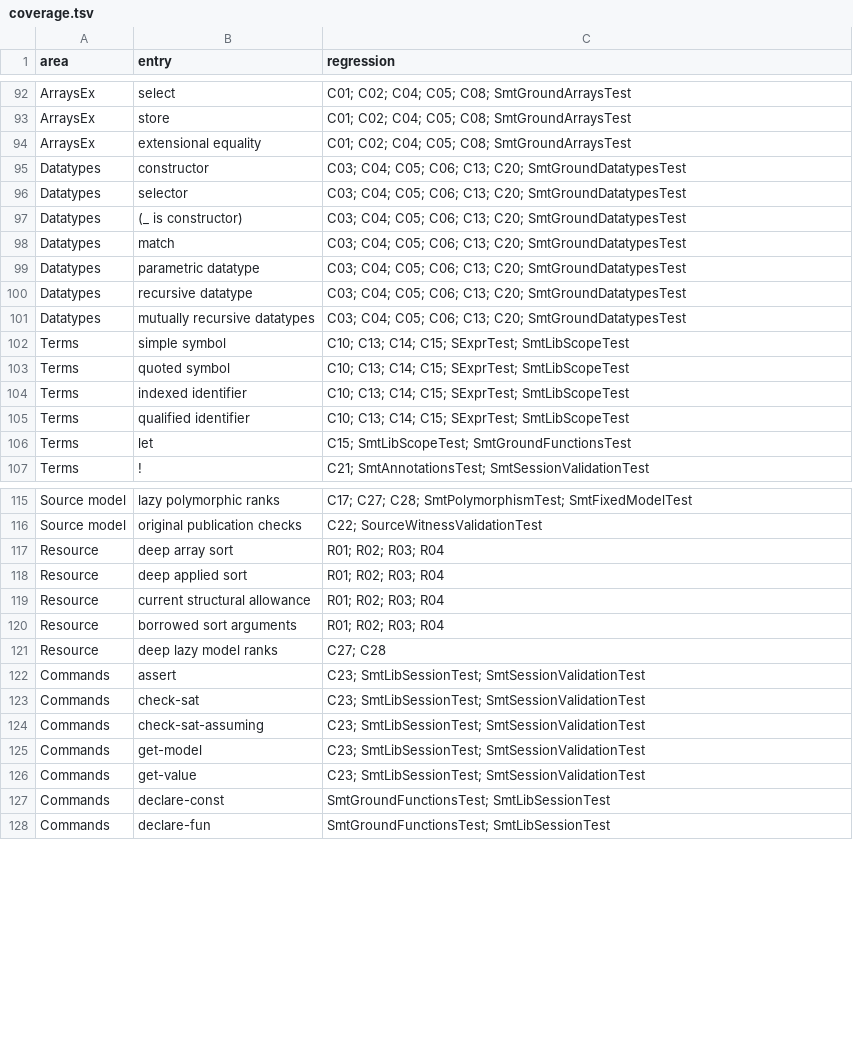
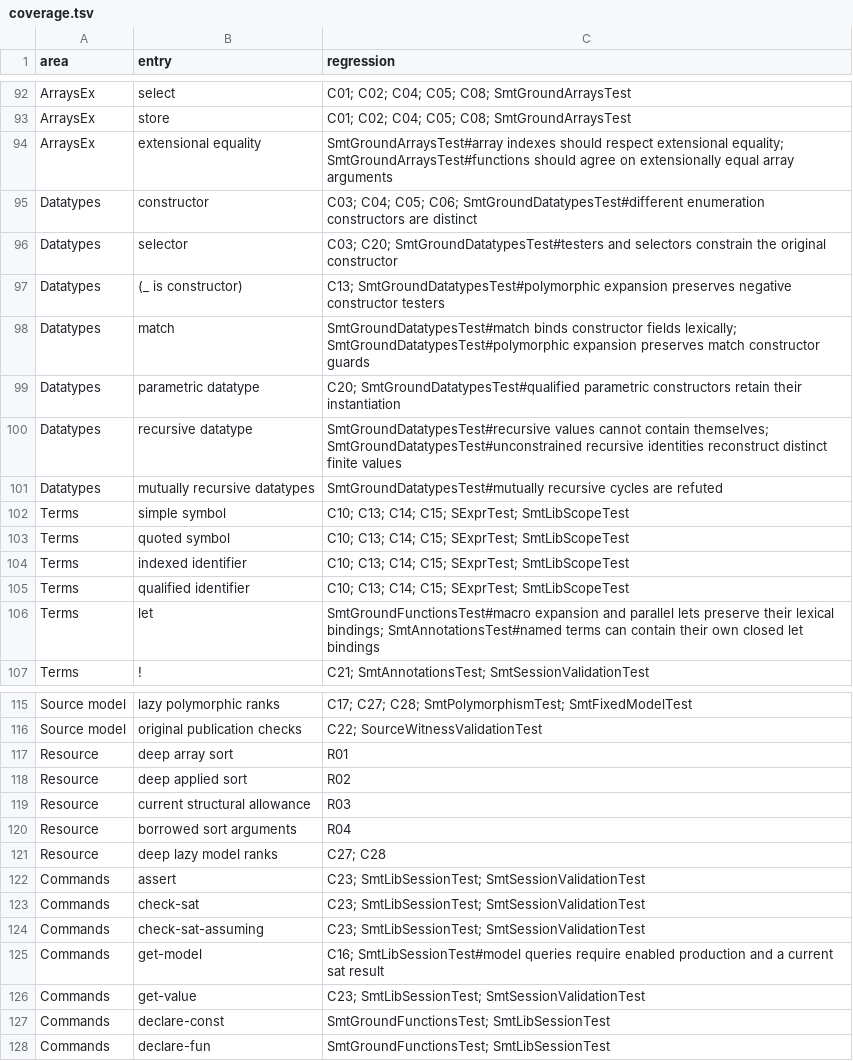
Before and after one commit to Eignex/klause, a TSV file: klause/src/commonTest/kotlin/com/eignex/klause/formats/smtlib/coverage.tsv, drawn as a sheet; only a part is shown, gaps mark what is left out; the diff covers the shown part only.

Commit message:
test: audit QF inventory and cover mutual recursive sessions

```diff
--- a/klause/src/commonTest/kotlin/com/eignex/klause/formats/smtlib/coverage.tsv
+++ b/klause/src/commonTest/kotlin/com/eignex/klause/formats/smtlib/coverage.tsv
@@ -93,10 +93,10 @@ ArraysEx	select	C01; C02; C04; C05; C08; SmtGroundArraysTest
 ArraysEx	store	C01; C02; C04; C05; C08; SmtGroundArraysTest
-ArraysEx	extensional equality	C01; C02; C04; C05; C08; SmtGroundArraysTest
-Datatypes	constructor	C03; C04; C05; C06; C13; C20; SmtGroundDatatypesTest
-Datatypes	selector	C03; C04; C05; C06; C13; C20; SmtGroundDatatypesTest
-Datatypes	(_ is constructor)	C03; C04; C05; C06; C13; C20; SmtGroundDatatypesTest
-Datatypes	match	C03; C04; C05; C06; C13; C20; SmtGroundDatatypesTest
-Datatypes	parametric datatype	C03; C04; C05; C06; C13; C20; SmtGroundDatatypesTest
-Datatypes	recursive datatype	C03; C04; C05; C06; C13; C20; SmtGroundDatatypesTest
-Datatypes	mutually recursive datatypes	C03; C04; C05; C06; C13; C20; SmtGroundDatatypesTest
+ArraysEx	extensional equality	SmtGroundArraysTest#array indexes should respect extensional equality; SmtGroundArraysTest#functions should agree on extensionally equal array arguments
+Datatypes	constructor	C03; C04; C05; C06; SmtGroundDatatypesTest#different enumeration constructors are distinct
+Datatypes	selector	C03; C20; SmtGroundDatatypesTest#testers and selectors constrain the original constructor
+Datatypes	(_ is constructor)	C13; SmtGroundDatatypesTest#polymorphic expansion preserves negative constructor testers
+Datatypes	match	SmtGroundDatatypesTest#match binds constructor fields lexically; SmtGroundDatatypesTest#polymorphic expansion preserves match constructor guards
+Datatypes	parametric datatype	C20; SmtGroundDatatypesTest#qualified parametric constructors retain their instantiation
+Datatypes	recursive datatype	SmtGroundDatatypesTest#recursive values cannot contain themselves; SmtGroundDatatypesTest#unconstrained recursive identities reconstruct distinct finite values
+Datatypes	mutually recursive datatypes	SmtGroundDatatypesTest#mutually recursive cycles are refuted
 Terms	simple symbol	C10; C13; C14; C15; SExprTest; SmtLibScopeTest
@@ -105,3 +105,3 @@ Terms	indexed identifier	C10; C13; C14; C15; SExprTest; SmtLibScopeTest
 Terms	qualified identifier	C10; C13; C14; C15; SExprTest; SmtLibScopeTest
-Terms	let	C15; SmtLibScopeTest; SmtGroundFunctionsTest
+Terms	let	SmtGroundFunctionsTest#macro expansion and parallel lets preserve their lexical bindings; SmtAnnotationsTest#named terms can contain their own closed let bindings
 Terms	!	C21; SmtAnnotationsTest; SmtSessionValidationTest
@@ -116,6 +116,6 @@ Source model	lazy polymorphic ranks	C17; C27; C28; SmtPolymorphismTest; SmtFixed
 Source model	original publication checks	C22; SourceWitnessValidationTest
-Resource	deep array sort	R01; R02; R03; R04
-Resource	deep applied sort	R01; R02; R03; R04
-Resource	current structural allowance	R01; R02; R03; R04
-Resource	borrowed sort arguments	R01; R02; R03; R04
+Resource	deep array sort	R01
+Resource	deep applied sort	R02
+Resource	current structural allowance	R03
+Resource	borrowed sort arguments	R04
 Resource	deep lazy model ranks	C27; C28
@@ -124,3 +124,3 @@ Commands	check-sat	C23; SmtLibSessionTest; SmtSessionValidationTest
 Commands	check-sat-assuming	C23; SmtLibSessionTest; SmtSessionValidationTest
-Commands	get-model	C23; SmtLibSessionTest; SmtSessionValidationTest
+Commands	get-model	C16; SmtLibSessionTest#model queries require enabled production and a current sat result
 Commands	get-value	C23; SmtLibSessionTest; SmtSessionValidationTest
```
Also changed, not shown: 5 edited cells elsewhere in this file, 3 other files.
